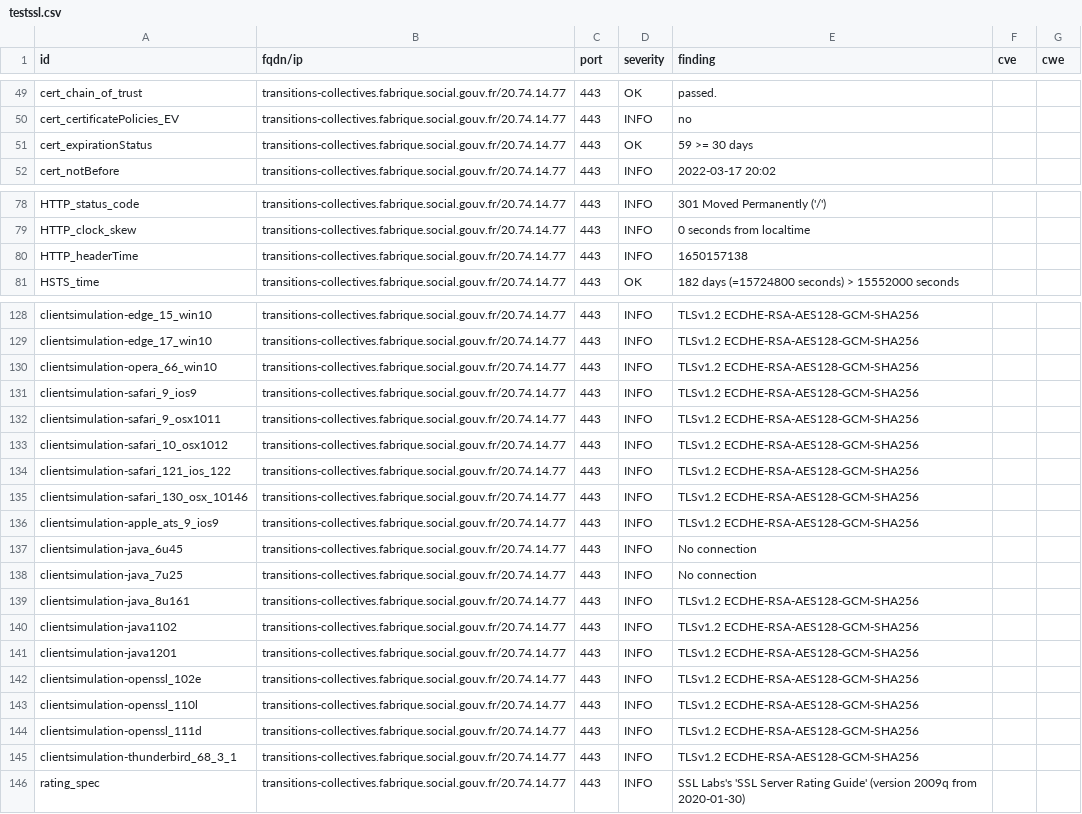
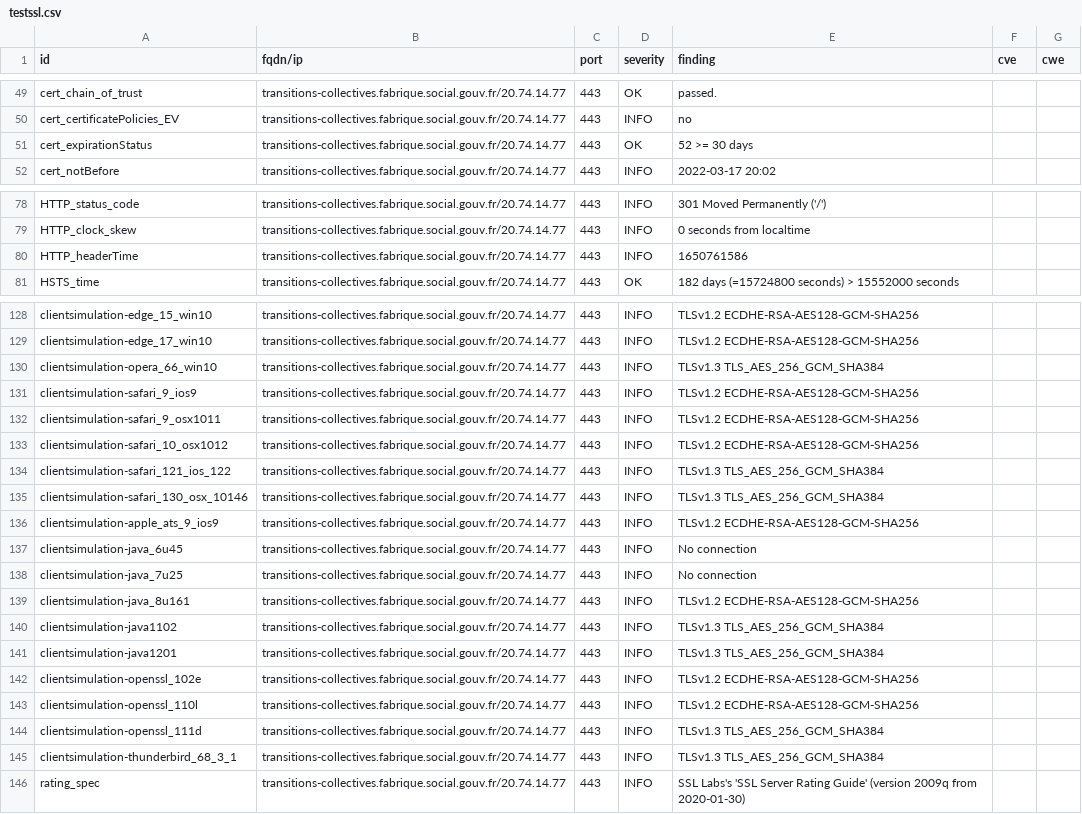
Before and after one commit to ClementNumericite/dashlord, a CSV file: results/aHR0cHM6Ly90cmFuc2l0aW9ucy1jb2xsZWN0aXZlcy5mYWJyaXF1ZS5zb2NpYWwuZ291di5mcg==/testssl.csv, drawn as a sheet; only a part is shown, gaps mark what is left out; the diff covers the shown part only.

```diff
--- a/results/aHR0cHM6Ly90cmFuc2l0aW9ucy1jb2xsZWN0aXZlcy5mYWJyaXF1ZS5zb2NpYWwuZ291di5mcg==/testssl.csv
+++ b/results/aHR0cHM6Ly90cmFuc2l0aW9ucy1jb2xsZWN0aXZlcy5mYWJyaXF1ZS5zb2NpYWwuZ291di5mcg==/testssl.csv
@@ -50,3 +50,3 @@
 "cert_certificatePolicies_EV","transitions-collectives.fabrique.social.gouv.fr/20.74.14.77","443","INFO","no","",""
-"cert_expirationStatus","transitions-collectives.fabrique.social.gouv.fr/20.74.14.77","443","OK","59 >= 30 days","",""
+"cert_expirationStatus","transitions-collectives.fabrique.social.gouv.fr/20.74.14.77","443","OK","52 >= 30 days","",""
 "cert_notBefore","transitions-collectives.fabrique.social.gouv.fr/20.74.14.77","443","INFO","2022-03-17 20:02","",""
@@ -79,3 +79,3 @@
 "HTTP_clock_skew","transitions-collectives.fabrique.social.gouv.fr/20.74.14.77","443","INFO","0 seconds from localtime","",""
-"HTTP_headerTime","transitions-collectives.fabrique.social.gouv.fr/20.74.14.77","443","INFO","1650157138","",""
+"HTTP_headerTime","transitions-collectives.fabrique.social.gouv.fr/20.74.14.77","443","INFO","1650761586","",""
 "HSTS_time","transitions-collectives.fabrique.social.gouv.fr/20.74.14.77","443","OK","182 days (=15724800 seconds) > 15552000 seconds","",""
@@ -129,3 +129,3 @@
 "clientsimulation-edge_17_win10","transitions-collectives.fabrique.social.gouv.fr/20.74.14.77","443","INFO","TLSv1.2 ECDHE-RSA-AES128-GCM-SHA256","",""
-"clientsimulation-opera_66_win10","transitions-collectives.fabrique.social.gouv.fr/20.74.14.77","443","INFO","TLSv1.2 ECDHE-RSA-AES128-GCM-SHA256","",""
+"clientsimulation-opera_66_win10","transitions-collectives.fabrique.social.gouv.fr/20.74.14.77","443","INFO","TLSv1.3 TLS_AES_256_GCM_SHA384","",""
 "clientsimulation-safari_9_ios9","transitions-collectives.fabrique.social.gouv.fr/20.74.14.77","443","INFO","TLSv1.2 ECDHE-RSA-AES128-GCM-SHA256","",""
@@ -133,4 +133,4 @@
 "clientsimulation-safari_10_osx1012","transitions-collectives.fabrique.social.gouv.fr/20.74.14.77","443","INFO","TLSv1.2 ECDHE-RSA-AES128-GCM-SHA256","",""
-"clientsimulation-safari_121_ios_122","transitions-collectives.fabrique.social.gouv.fr/20.74.14.77","443","INFO","TLSv1.2 ECDHE-RSA-AES128-GCM-SHA256","",""
-"clientsimulation-safari_130_osx_10146","transitions-collectives.fabrique.social.gouv.fr/20.74.14.77","443","INFO","TLSv1.2 ECDHE-RSA-AES128-GCM-SHA256","",""
+"clientsimulation-safari_121_ios_122","transitions-collectives.fabrique.social.gouv.fr/20.74.14.77","443","INFO","TLSv1.3 TLS_AES_256_GCM_SHA384","",""
+"clientsimulation-safari_130_osx_10146","transitions-collectives.fabrique.social.gouv.fr/20.74.14.77","443","INFO","TLSv1.3 TLS_AES_256_GCM_SHA384","",""
 "clientsimulation-apple_ats_9_ios9","transitions-collectives.fabrique.social.gouv.fr/20.74.14.77","443","INFO","TLSv1.2 ECDHE-RSA-AES128-GCM-SHA256","",""
@@ -139,8 +139,8 @@
 "clientsimulation-java_8u161","transitions-collectives.fabrique.social.gouv.fr/20.74.14.77","443","INFO","TLSv1.2 ECDHE-RSA-AES128-GCM-SHA256","",""
-"clientsimulation-java1102","transitions-collectives.fabrique.social.gouv.fr/20.74.14.77","443","INFO","TLSv1.2 ECDHE-RSA-AES128-GCM-SHA256","",""
-"clientsimulation-java1201","transitions-collectives.fabrique.social.gouv.fr/20.74.14.77","443","INFO","TLSv1.2 ECDHE-RSA-AES128-GCM-SHA256","",""
+"clientsimulation-java1102","transitions-collectives.fabrique.social.gouv.fr/20.74.14.77","443","INFO","TLSv1.3 TLS_AES_256_GCM_SHA384","",""
+"clientsimulation-java1201","transitions-collectives.fabrique.social.gouv.fr/20.74.14.77","443","INFO","TLSv1.3 TLS_AES_256_GCM_SHA384","",""
 "clientsimulation-openssl_102e","transitions-collectives.fabrique.social.gouv.fr/20.74.14.77","443","INFO","TLSv1.2 ECDHE-RSA-AES128-GCM-SHA256","",""
 "clientsimulation-openssl_110l","transitions-collectives.fabrique.social.gouv.fr/20.74.14.77","443","INFO","TLSv1.2 ECDHE-RSA-AES128-GCM-SHA256","",""
-"clientsimulation-openssl_111d","transitions-collectives.fabrique.social.gouv.fr/20.74.14.77","443","INFO","TLSv1.2 ECDHE-RSA-AES128-GCM-SHA256","",""
-"clientsimulation-thunderbird_68_3_1","transitions-collectives.fabrique.social.gouv.fr/20.74.14.77","443","INFO","TLSv1.2 ECDHE-RSA-AES128-GCM-SHA256","",""
+"clientsimulation-openssl_111d","transitions-collectives.fabrique.social.gouv.fr/20.74.14.77","443","INFO","TLSv1.3 TLS_AES_256_GCM_SHA384","",""
+"clientsimulation-thunderbird_68_3_1","transitions-collectives.fabrique.social.gouv.fr/20.74.14.77","443","INFO","TLSv1.3 TLS_AES_256_GCM_SHA384","",""
 "rating_spec","transitions-collectives.fabrique.social.gouv.fr/20.74.14.77","443","INFO","SSL Labs's 'SSL Server Rating Guide' (version 2009q from 2020-01-30)","",""
```
Also changed, not shown: 16 edited cells elsewhere in this file, 14 other files.
